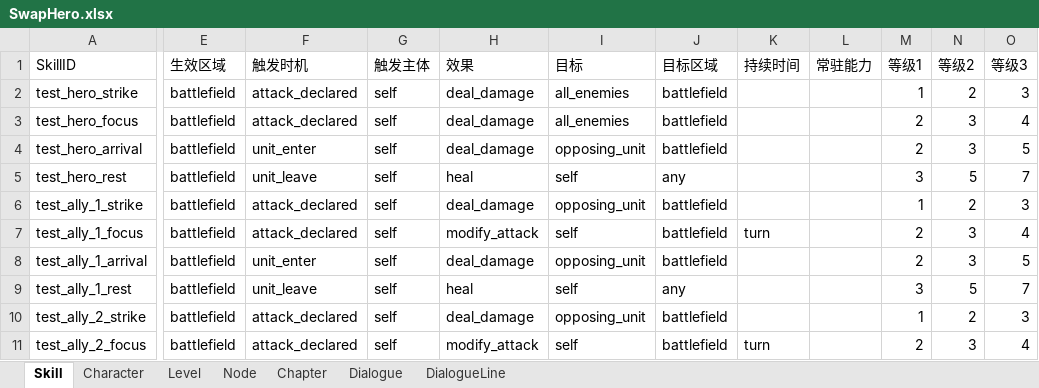
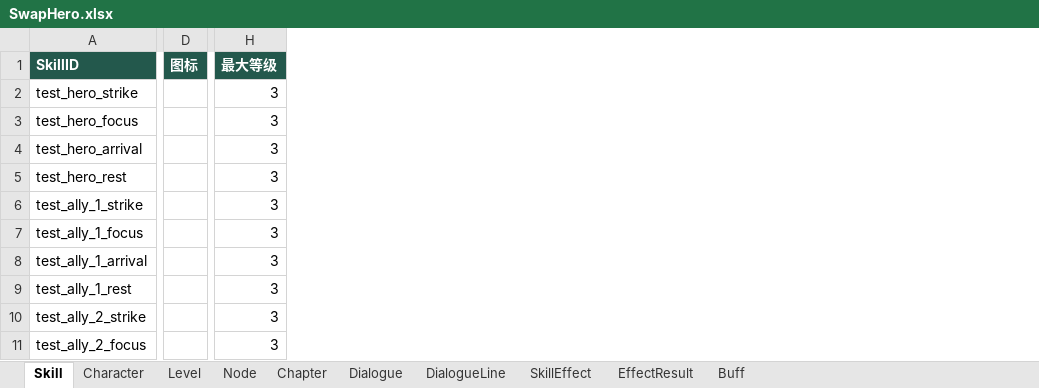
Before and after one commit to magic5sc/SwapHero, an Excel workbook: dist/config/SwapHero.xlsx, sheet Skill, drawn as a sheet; only a part is shown, gaps mark what is left out; values as stored, in another font and other column widths than the file's, no borders; removed rows and columns are numbered as before the commit, all else as after; the diff covers the shown part only; the diff names each change by its address in the sheet, - before the commit and + after, or states it on an @@ line.

Commit message:
Split skills into effects and ordered results with reusable Buff states

```diff
--- a/dist/config/SwapHero.xlsx (sheet Skill)
+++ b/dist/config/SwapHero.xlsx (sheet Skill)
+sheet tab: SkillEffect
+sheet tab: EffectResult
+sheet tab: Buff
+column D (图标), empty
-column E (生效区域), rows 2-11: all battlefield
-column F (触发时机), rows 2-11: attack_declared | attack_declared | unit_enter | unit_leave | attack_declared | attack_declared | unit_enter | unit_leave | attack_declared | attack_declared
-column G (触发主体), rows 2-11: all self
-column H (效果), rows 2-11: deal_damage | deal_damage | deal_damage | heal | deal_damage | modify_attack | deal_damage | heal | deal_damage | modify_attack
-column I (目标), rows 2-11: all_enemies | all_enemies | opposing_unit | self | opposing_unit | self | opposing_unit | self | opposing_unit | self
-column J (目标区域), rows 2-11: battlefield | battlefield | battlefield | any | battlefield | battlefield | battlefield | any | battlefield | battlefield
-column K (持续时间), rows 7-11: turn |  |  |  | turn
-column L (常驻能力), empty
-column M (等级1), rows 2-11: 1 | 2 | 2 | 3 | 1 | 2 | 2 | 3 | 1 | 2
-column N (等级2), rows 2-11: 2 | 3 | 3 | 5 | 2 | 3 | 3 | 5 | 2 | 3
-column O (等级3), rows 2-11: 3 | 4 | 5 | 7 | 3 | 4 | 5 | 7 | 3 | 4
+column H (最大等级), rows 2-11: all 3
@@ A1 fill: none → #23584C, bold: off → on, text colour: black → #FFFFFF @@
```
Also changed, not shown: cell formats elsewhere in this sheet, dist/config/Tutorial.xlsx, 27 other files.
